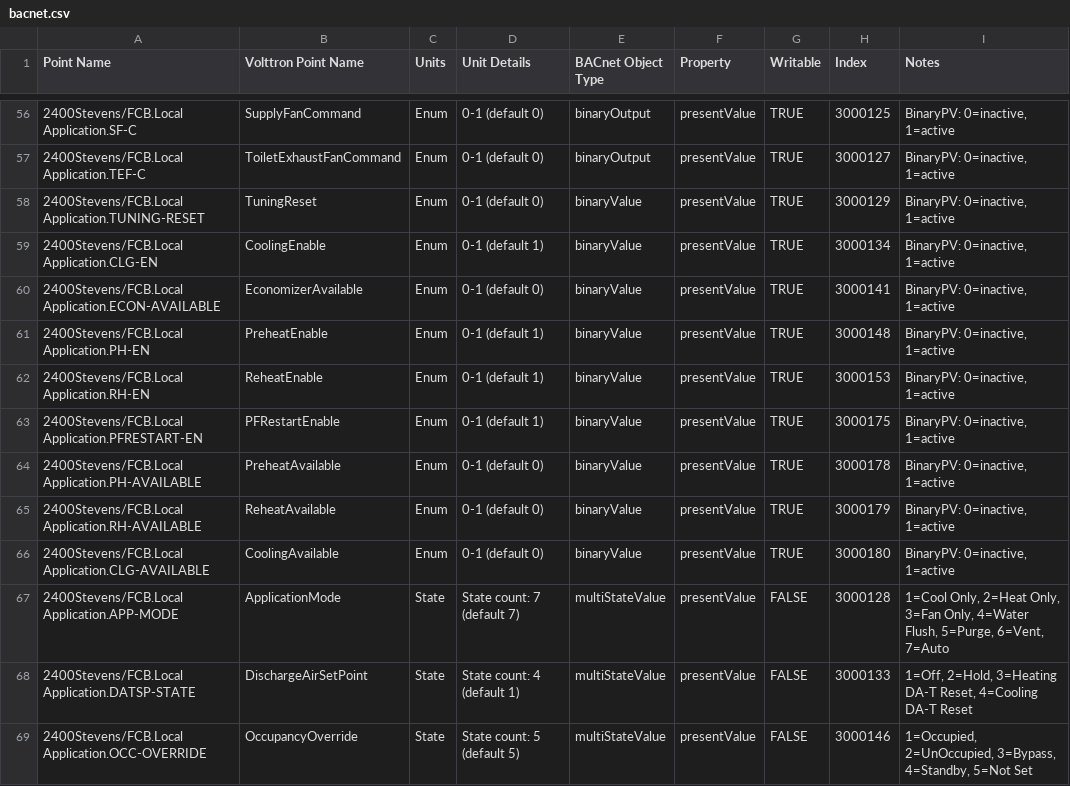
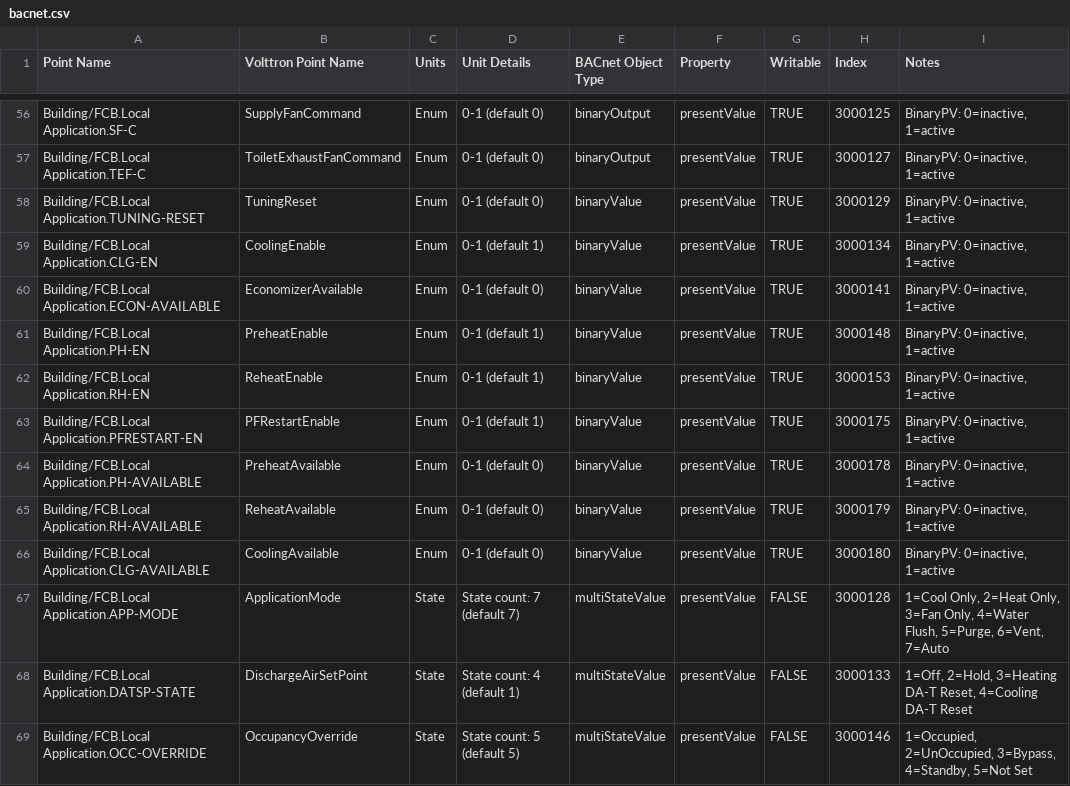
Before and after one commit to VOLTTRON/volttron, a CSV file: examples/configurations/drivers/bacnet.csv, drawn as a sheet; only a part is shown, gaps mark what is left out; the diff covers the shown part only.

```diff
--- a/examples/configurations/drivers/bacnet.csv
+++ b/examples/configurations/drivers/bacnet.csv
@@ -56,14 +56,14 @@ Point Name,Volttron Point Name,Units,Unit Details,BACnet Object Type,Property,Wr
-2400Stevens/FCB.Local Application.SF-C,SupplyFanCommand,Enum,0-1 (default 0),binaryOutput,presentValue,TRUE,3000125,"BinaryPV: 0=inactive, 1=active"
-2400Stevens/FCB.Local Application.TEF-C,ToiletExhaustFanCommand,Enum,0-1 (default 0),binaryOutput,presentValue,TRUE,3000127,"BinaryPV: 0=inactive, 1=active"
-2400Stevens/FCB.Local Application.TUNING-RESET,TuningReset,Enum,0-1 (default 0),binaryValue,presentValue,TRUE,3000129,"BinaryPV: 0=inactive, 1=active"
-2400Stevens/FCB.Local Application.CLG-EN,CoolingEnable,Enum,0-1 (default 1),binaryValue,presentValue,TRUE,3000134,"BinaryPV: 0=inactive, 1=active"
-2400Stevens/FCB.Local Application.ECON-AVAILABLE,EconomizerAvailable,Enum,0-1 (default 0),binaryValue,presentValue,TRUE,3000141,"BinaryPV: 0=inactive, 1=active"
-2400Stevens/FCB.Local Application.PH-EN,PreheatEnable,Enum,0-1 (default 1),binaryValue,presentValue,TRUE,3000148,"BinaryPV: 0=inactive, 1=active"
-2400Stevens/FCB.Local Application.RH-EN,ReheatEnable,Enum,0-1 (default 1),binaryValue,presentValue,TRUE,3000153,"BinaryPV: 0=inactive, 1=active"
-2400Stevens/FCB.Local Application.PFRESTART-EN,PFRestartEnable,Enum,0-1 (default 1),binaryValue,presentValue,TRUE,3000175,"BinaryPV: 0=inactive, 1=active"
-2400Stevens/FCB.Local Application.PH-AVAILABLE,PreheatAvailable,Enum,0-1 (default 0),binaryValue,presentValue,TRUE,3000178,"BinaryPV: 0=inactive, 1=active"
-2400Stevens/FCB.Local Application.RH-AVAILABLE,ReheatAvailable,Enum,0-1 (default 0),binaryValue,presentValue,TRUE,3000179,"BinaryPV: 0=inactive, 1=active"
-2400Stevens/FCB.Local Application.CLG-AVAILABLE,CoolingAvailable,Enum,0-1 (default 0),binaryValue,presentValue,TRUE,3000180,"BinaryPV: 0=inactive, 1=active"
-2400Stevens/FCB.Local Application.APP-MODE,ApplicationMode,State,State count: 7 (default 7),multiStateValue,presentValue,FALSE,3000128,"1=Cool Only, 2=Heat Only, 3=Fan Only, 4=Water Flush, 5=Purge, 6=Vent, 7=Auto"
-2400Stevens/FCB.Local Application.DATSP-STATE,DischargeAirSetPoint,State,State count: 4 (default 1),multiStateValue,presentValue,FALSE,3000133,"1=Off, 2=Hold, 3=Heating DA-T Reset, 4=Cooling DA-T Reset"
-2400Stevens/FCB.Local Application.OCC-OVERRIDE,OccupancyOverride,State,State count: 5 (default 5),multiStateValue,presentValue,FALSE,3000146,"1=Occupied, 2=UnOccupied, 3=Bypass, 4=Standby, 5=Not Set"
+Building/FCB.Local Application.SF-C,SupplyFanCommand,Enum,0-1 (default 0),binaryOutput,presentValue,TRUE,3000125,"BinaryPV: 0=inactive, 1=active"
+Building/FCB.Local Application.TEF-C,ToiletExhaustFanCommand,Enum,0-1 (default 0),binaryOutput,presentValue,TRUE,3000127,"BinaryPV: 0=inactive, 1=active"
+Building/FCB.Local Application.TUNING-RESET,TuningReset,Enum,0-1 (default 0),binaryValue,presentValue,TRUE,3000129,"BinaryPV: 0=inactive, 1=active"
+Building/FCB.Local Application.CLG-EN,CoolingEnable,Enum,0-1 (default 1),binaryValue,presentValue,TRUE,3000134,"BinaryPV: 0=inactive, 1=active"
+Building/FCB.Local Application.ECON-AVAILABLE,EconomizerAvailable,Enum,0-1 (default 0),binaryValue,presentValue,TRUE,3000141,"BinaryPV: 0=inactive, 1=active"
+Building/FCB.Local Application.PH-EN,PreheatEnable,Enum,0-1 (default 1),binaryValue,presentValue,TRUE,3000148,"BinaryPV: 0=inactive, 1=active"
+Building/FCB.Local Application.RH-EN,ReheatEnable,Enum,0-1 (default 1),binaryValue,presentValue,TRUE,3000153,"BinaryPV: 0=inactive, 1=active"
+Building/FCB.Local Application.PFRESTART-EN,PFRestartEnable,Enum,0-1 (default 1),binaryValue,presentValue,TRUE,3000175,"BinaryPV: 0=inactive, 1=active"
+Building/FCB.Local Application.PH-AVAILABLE,PreheatAvailable,Enum,0-1 (default 0),binaryValue,presentValue,TRUE,3000178,"BinaryPV: 0=inactive, 1=active"
+Building/FCB.Local Application.RH-AVAILABLE,ReheatAvailable,Enum,0-1 (default 0),binaryValue,presentValue,TRUE,3000179,"BinaryPV: 0=inactive, 1=active"
+Building/FCB.Local Application.CLG-AVAILABLE,CoolingAvailable,Enum,0-1 (default 0),binaryValue,presentValue,TRUE,3000180,"BinaryPV: 0=inactive, 1=active"
+Building/FCB.Local Application.APP-MODE,ApplicationMode,State,State count: 7 (default 7),multiStateValue,presentValue,FALSE,3000128,"1=Cool Only, 2=Heat Only, 3=Fan Only, 4=Water Flush, 5=Purge, 6=Vent, 7=Auto"
+Building/FCB.Local Application.DATSP-STATE,DischargeAirSetPoint,State,State count: 4 (default 1),multiStateValue,presentValue,FALSE,3000133,"1=Off, 2=Hold, 3=Heating DA-T Reset, 4=Cooling DA-T Reset"
+Building/FCB.Local Application.OCC-OVERRIDE,OccupancyOverride,State,State count: 5 (default 5),multiStateValue,presentValue,FALSE,3000146,"1=Occupied, 2=UnOccupied, 3=Bypass, 4=Standby, 5=Not Set"
```
Also changed, not shown: 70 edited cells elsewhere in this file, scripts/scalability-testing/device-configs/bacnet_lab.csv, volttron/drivers/bacnet_example_config.csv, 2 other files.
